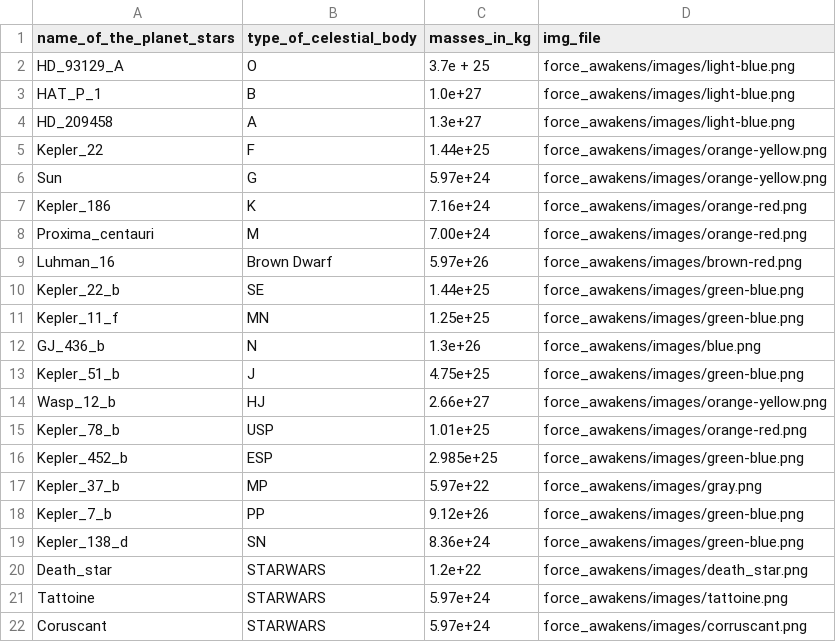
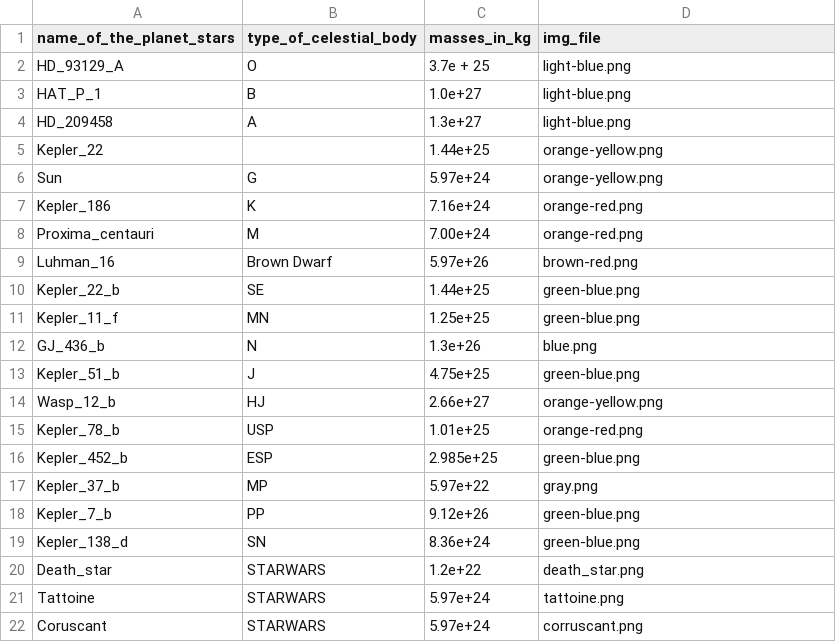
Before and after one commit to ThatAquarel/force_awakens, a CSV file: force_awakens/mechanics/elements_in_space.csv, drawn as a sheet.

Commit message:
include body gui

```diff
--- a/force_awakens/mechanics/elements_in_space.csv
+++ b/force_awakens/mechanics/elements_in_space.csv
@@ -1,22 +1,22 @@
 name_of_the_planet_stars,type_of_celestial_body,masses_in_kg,img_file
-HD_93129_A,O,3.7e + 25,force_awakens/images/light-blue.png
-HAT_P_1,B,1.0e+27,force_awakens/images/light-blue.png
-HD_209458,A,1.3e+27,force_awakens/images/light-blue.png
-Kepler_22,F,1.44e+25,force_awakens/images/orange-yellow.png
-Sun,G,5.97e+24,force_awakens/images/orange-yellow.png
-Kepler_186,K,7.16e+24,force_awakens/images/orange-red.png
-Proxima_centauri,M,7.00e+24,force_awakens/images/orange-red.png
-Luhman_16,Brown Dwarf,5.97e+26,force_awakens/images/brown-red.png
-Kepler_22_b,SE,1.44e+25,force_awakens/images/green-blue.png
-Kepler_11_f,MN,1.25e+25,force_awakens/images/green-blue.png
-GJ_436_b,N,1.3e+26,force_awakens/images/blue.png
-Kepler_51_b,J,4.75e+25,force_awakens/images/green-blue.png
-Wasp_12_b,HJ,2.66e+27,force_awakens/images/orange-yellow.png
-Kepler_78_b,USP,1.01e+25,force_awakens/images/orange-red.png
-Kepler_452_b,ESP,2.985e+25,force_awakens/images/green-blue.png
-Kepler_37_b,MP,5.97e+22,force_awakens/images/gray.png
-Kepler_7_b,PP,9.12e+26,force_awakens/images/green-blue.png
-Kepler_138_d,SN,8.36e+24,force_awakens/images/green-blue.png
-Death_star,STARWARS,1.2e+22,force_awakens/images/death_star.png
-Tattoine,STARWARS,5.97e+24,force_awakens/images/tattoine.png
-Coruscant,STARWARS,5.97e+24,force_awakens/images/corruscant.png
+HD_93129_A,O,3.7e + 25,light-blue.png
+HAT_P_1,B,1.0e+27,light-blue.png
+HD_209458,A,1.3e+27,light-blue.png
+Kepler_22,,1.44e+25,orange-yellow.png
+Sun,G,5.97e+24,orange-yellow.png
+Kepler_186,K,7.16e+24,orange-red.png
+Proxima_centauri,M,7.00e+24,orange-red.png
+Luhman_16,Brown Dwarf,5.97e+26,brown-red.png
+Kepler_22_b,SE,1.44e+25,green-blue.png
+Kepler_11_f,MN,1.25e+25,green-blue.png
+GJ_436_b,N,1.3e+26,blue.png
+Kepler_51_b,J,4.75e+25,green-blue.png
+Wasp_12_b,HJ,2.66e+27,orange-yellow.png
+Kepler_78_b,USP,1.01e+25,orange-red.png
+Kepler_452_b,ESP,2.985e+25,green-blue.png
+Kepler_37_b,MP,5.97e+22,gray.png
+Kepler_7_b,PP,9.12e+26,green-blue.png
+Kepler_138_d,SN,8.36e+24,green-blue.png
+Death_star,STARWARS,1.2e+22,death_star.png
+Tattoine,STARWARS,5.97e+24,tattoine.png
+Coruscant,STARWARS,5.97e+24,corruscant.png
```
Also changed, not shown: 5 other files.
